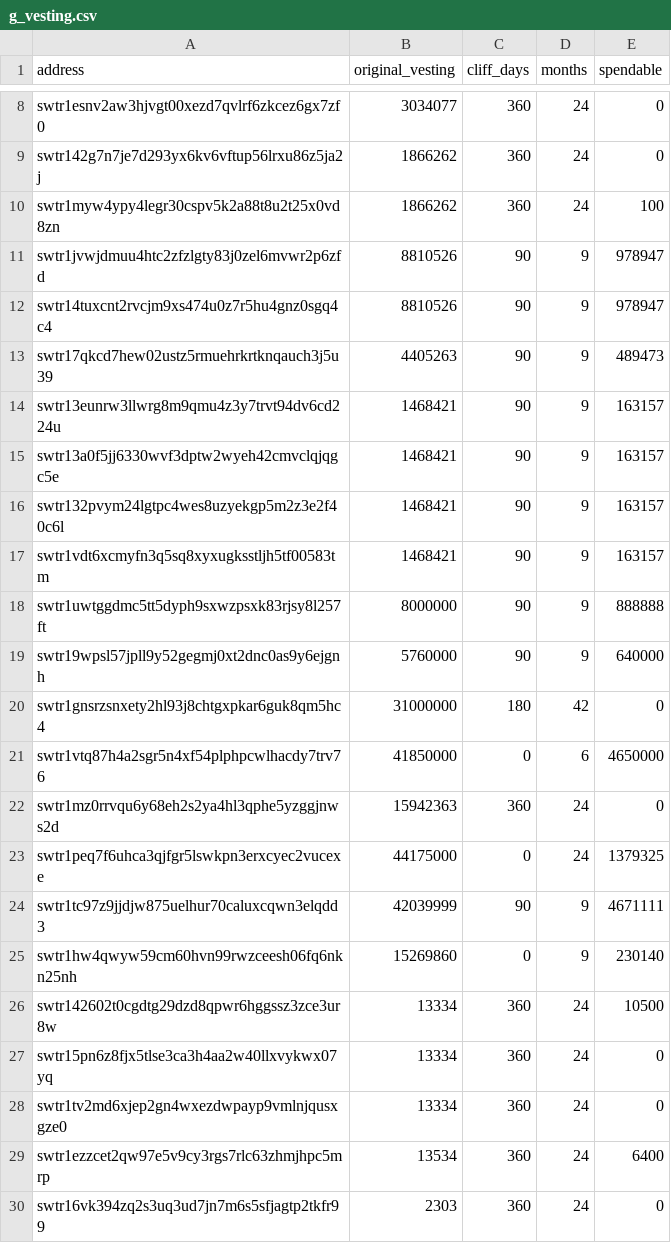
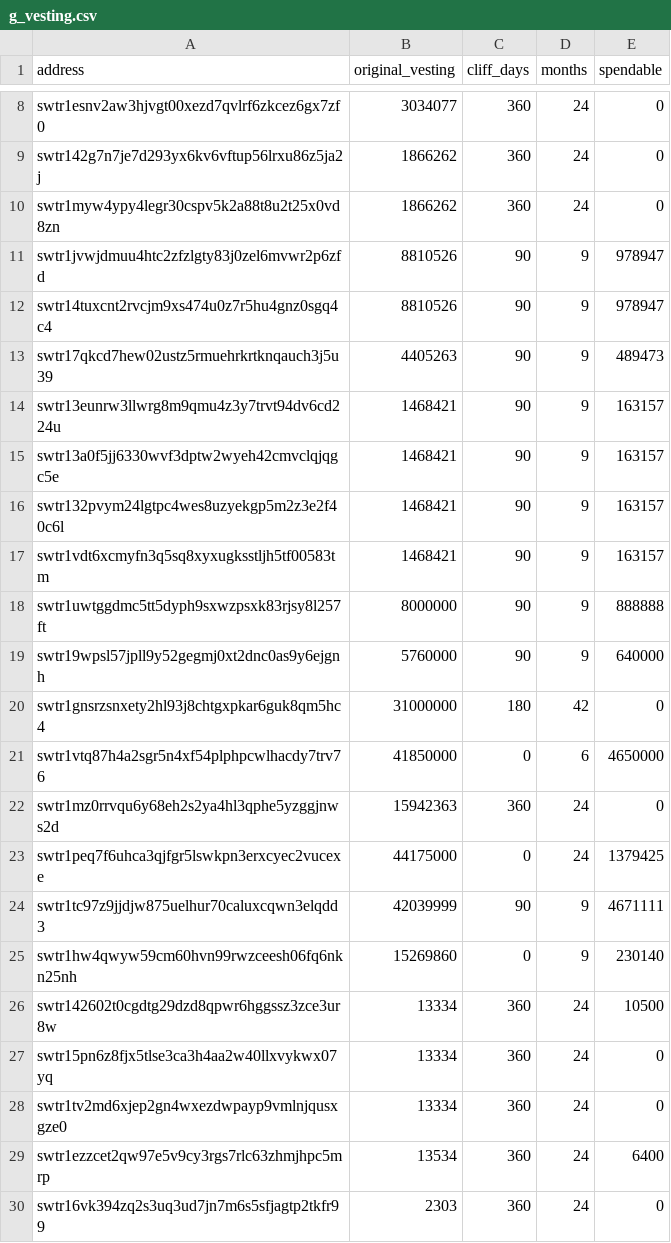
Before and after one commit to SigmaGmbH/swisstronik-chain, a CSV file: scripts/genesis/misc/g_vesting.csv, drawn as a sheet; only a part is shown, gaps mark what is left out.

Commit message:
latest vesting table

```diff
--- a/scripts/genesis/misc/g_vesting.csv
+++ b/scripts/genesis/misc/g_vesting.csv
@@ -9,3 +9,3 @@ swtr1esnv2aw3hjvgt00xezd7qvlrf6zkcez6gx7zf0,3034077,360,24,0
 swtr142g7n7je7d293yx6kv6vftup56lrxu86z5ja2j,1866262,360,24,0
-swtr1myw4ypy4legr30cspv5k2a88t8u2t25x0vd8zn,1866262,360,24,100
+swtr1myw4ypy4legr30cspv5k2a88t8u2t25x0vd8zn,1866262,360,24,0
 swtr1jvwjdmuu4htc2zfzlgty83j0zel6mvwr2p6zfd,8810526,90,9,978947
@@ -22,3 +22,3 @@ swtr1vtq87h4a2sgr5n4xf54plphpcwlhacdy7trv76,41850000,0,6,4650000
 swtr1mz0rrvqu6y68eh2s2ya4hl3qphe5yzggjnws2d,15942363,360,24,0
-swtr1peq7f6uhca3qjfgr5lswkpn3erxcyec2vucexe,44175000,0,24,1379325
+swtr1peq7f6uhca3qjfgr5lswkpn3erxcyec2vucexe,44175000,0,24,1379425
 swtr1tc97z9jjdjw875uelhur70caluxcqwn3elqdd3,42039999,90,9,4671111
```
